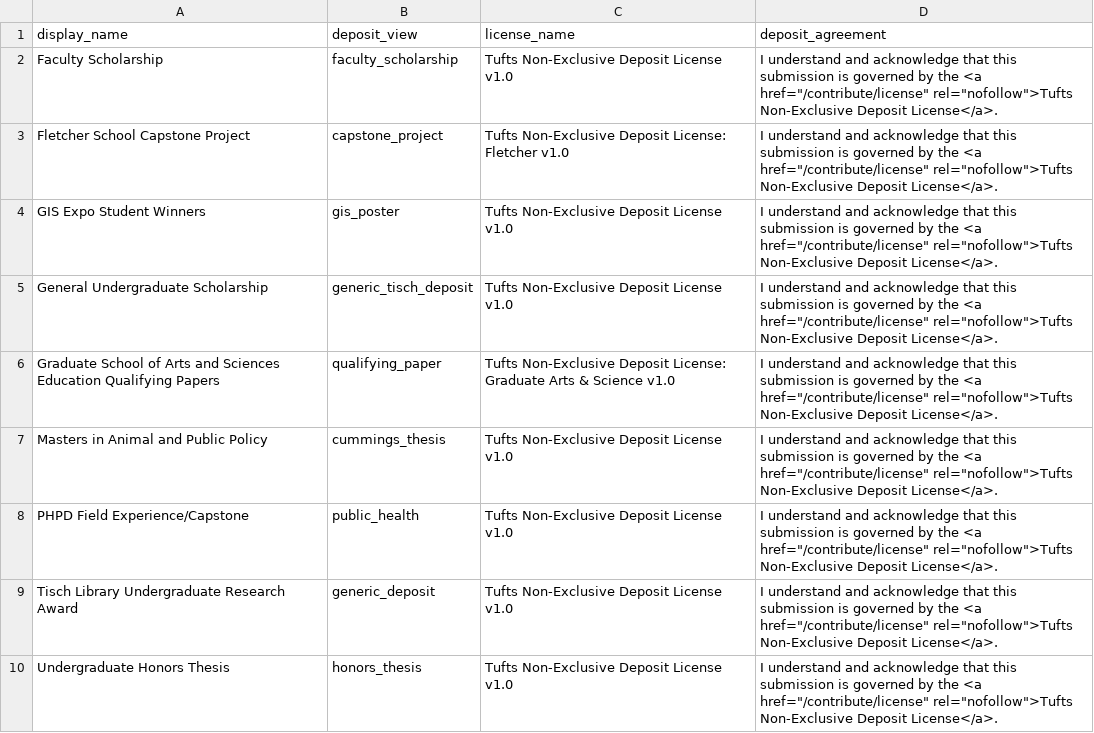
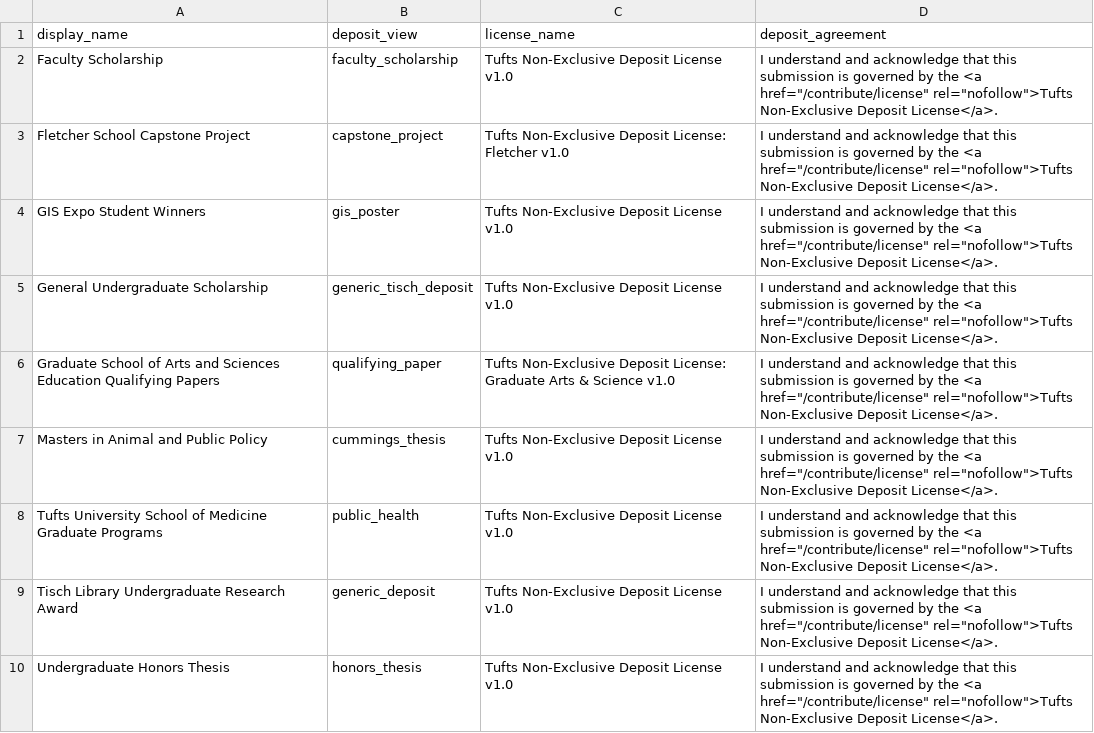
Before and after one commit to TuftsUniversity/mira_on_hyrax, a CSV file: config/deposit_type_seed.csv, drawn as a sheet; only a part is shown.

Commit message:
Update label of a deposit type in tests

```diff
--- a/config/deposit_type_seed.csv
+++ b/config/deposit_type_seed.csv
@@ -7,3 +7,3 @@ Graduate School of Arts and Sciences Education Qualifying Papers,qualifying_pape
 Masters in Animal and Public Policy,cummings_thesis,Tufts Non-Exclusive Deposit License v1.0,"I understand and acknowledge that this submission is governed by the  <a href=""/contribute/license"" rel=""nofollow"">Tufts Non-Exclusive Deposit License</a>."
-PHPD Field Experience/Capstone,public_health,Tufts Non-Exclusive Deposit License v1.0,"I understand and acknowledge that this submission is governed by the <a href=""/contribute/license"" rel=""nofollow"">Tufts Non-Exclusive Deposit License</a>."
+Tufts University School of Medicine Graduate Programs,public_health,Tufts Non-Exclusive Deposit License v1.0,"I understand and acknowledge that this submission is governed by the <a href=""/contribute/license"" rel=""nofollow"">Tufts Non-Exclusive Deposit License</a>."
 Tisch Library Undergraduate Research Award,generic_deposit,Tufts Non-Exclusive Deposit License v1.0,"I understand and acknowledge that this submission is governed by the  <a href=""/contribute/license"" rel=""nofollow"">Tufts Non-Exclusive Deposit License</a>."
```
Also changed, not shown: 1 other file.
